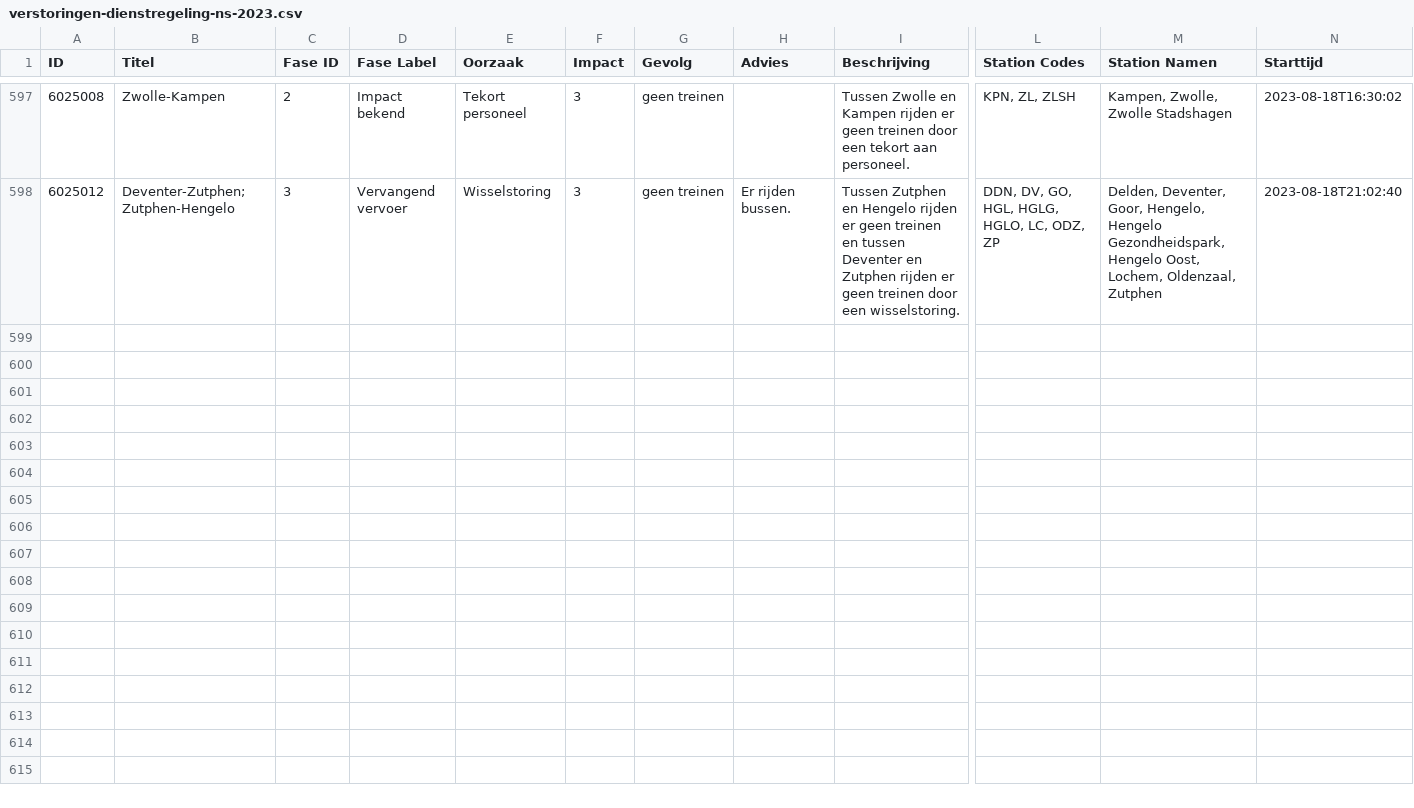
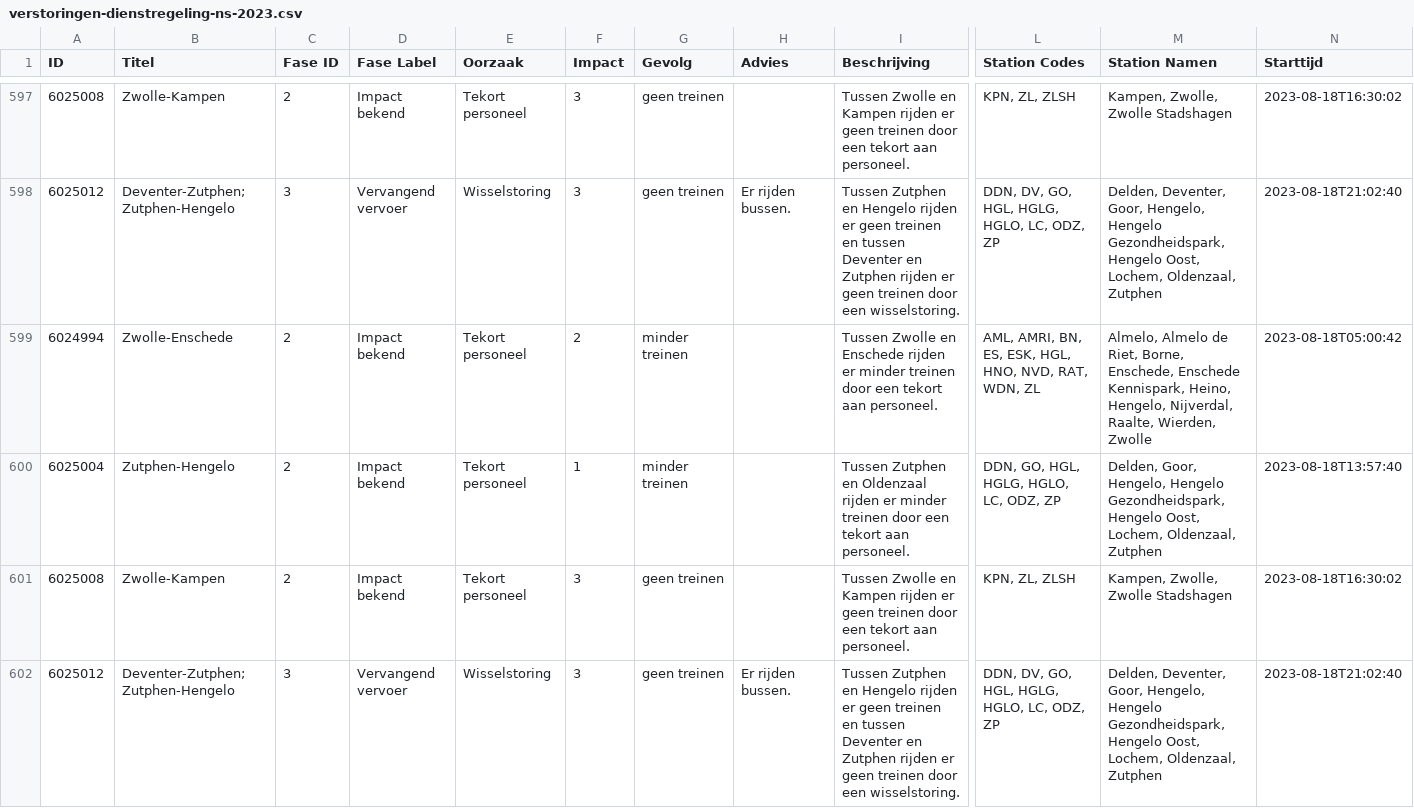
Before and after one commit to maartensiffels/verstoringen-ns, a CSV file: verstoringen-dienstregeling-ns-2023.csv, drawn as a sheet; only a part is shown, gaps mark what is left out; rows hold the shown columns only; the diff names each change by its address in the sheet, - before the commit and + after, or states it on an @@ line.

```diff
--- a/verstoringen-dienstregeling-ns-2023.csv
+++ b/verstoringen-dienstregeling-ns-2023.csv
+row 599: 6024994 | Zwolle-Enschede | 2 | Impact bekend | Tekort personeel | 2 | minder treinen |  | Tussen Zwolle en Enschede rijden er minder treinen door een tekort aan personeel. | AML, AMRI, BN, ES, ESK, HGL, HNO, NVD, RAT, WDN, ZL | Almelo, Almelo de Riet, Borne, Enschede, Enschede Kennispark, Heino, Hengelo, Nijverdal, Raalte, Wierden, Zwolle | 2023-08-18T05:00:42
+row 600: 6025004 | Zutphen-Hengelo | 2 | Impact bekend | Tekort personeel | 1 | minder treinen |  | Tussen Zutphen en Oldenzaal rijden er minder treinen door een tekort aan personeel. | DDN, GO, HGL, HGLG, HGLO, LC, ODZ, ZP | Delden, Goor, Hengelo, Hengelo Gezondheidspark, Hengelo Oost, Lochem, Oldenzaal, Zutphen | 2023-08-18T13:57:40
+row 601: 6025008 | Zwolle-Kampen | 2 | Impact bekend | Tekort personeel | 3 | geen treinen |  | Tussen Zwolle en Kampen rijden er geen treinen door een tekort aan personeel. | KPN, ZL, ZLSH | Kampen, Zwolle, Zwolle Stadshagen | 2023-08-18T16:30:02
+row 602: 6025012 | Deventer-Zutphen; Zutphen-Hengelo | 3 | Vervangend vervoer | Wisselstoring | 3 | geen treinen | Er rijden bussen. | Tussen Zutphen en Hengelo rijden er geen treinen en tussen Deventer en Zutphen rijden er geen treinen door een wisselstoring. | DDN, DV, GO, HGL, HGLG, HGLO, LC, ODZ, ZP | Delden, Deventer, Goor, Hengelo, Hengelo Gezondheidspark, Hengelo Oost, Lochem, Oldenzaal, Zutphen | 2023-08-18T21:02:40
```
